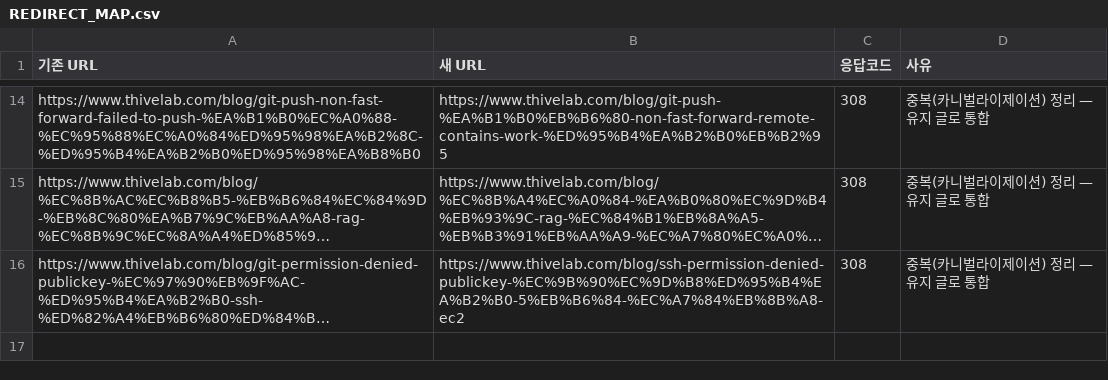
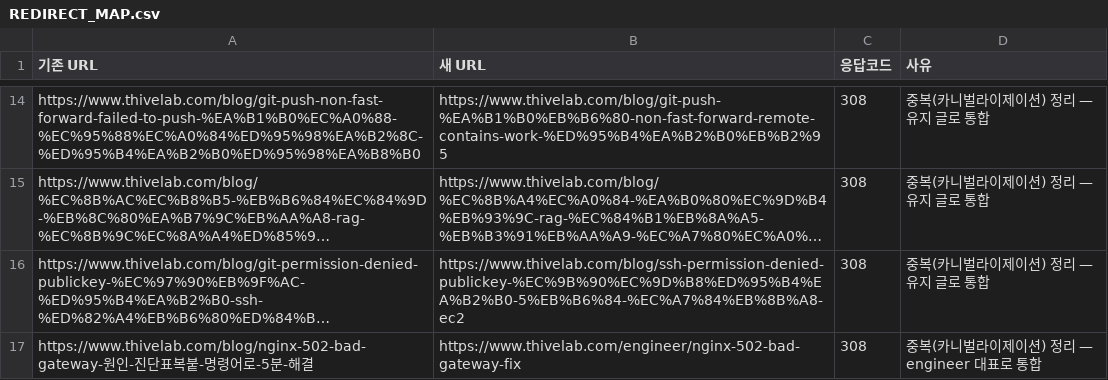
Before and after one commit to SecuThive/ai_blog, a CSV file: REDIRECT_MAP.csv, drawn as a sheet; only a part is shown, gaps mark what is left out; long unchanged cells end in …; the diff names each change by its address in the sheet, - before the commit and + after, or states it on an @@ line.

Commit message:
fix(seo): consolidate nginx 502 to engineer canonical
Add permanent redirect and noindex for duplicate blog slug pointing to
/engineer/nginx-502-bad-gateway-fix.

```diff
--- a/REDIRECT_MAP.csv
+++ b/REDIRECT_MAP.csv
+row 17: https://www.thivelab.com/blog/nginx-502-bad-gateway-원인-진단표복붙-명령어로-5분-해결 | https://www.thivelab.com/engineer/nginx-502-bad-gateway-fix | 308 | 중복(카니벌라이제이션) 정리 — engineer 대표로 통합
```
Also changed, not shown: 2 other files.
